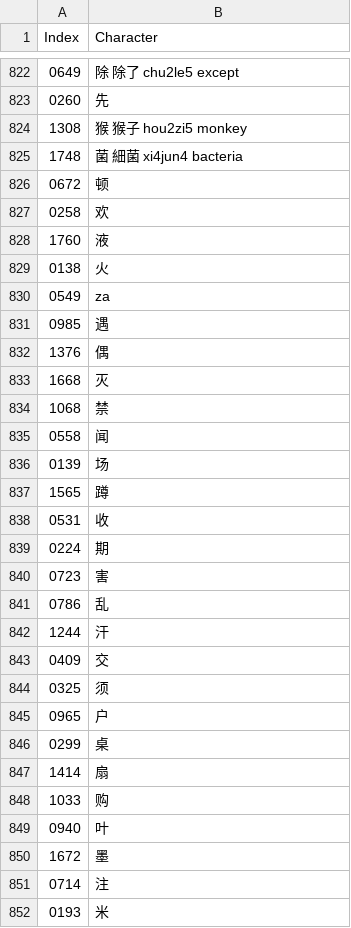
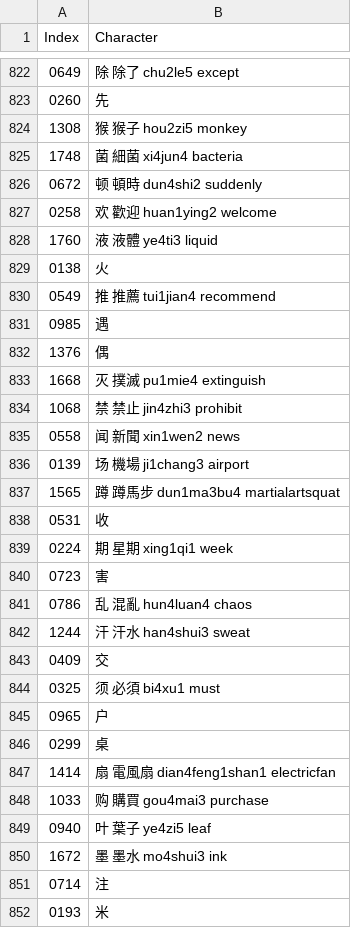
Before and after one commit to oetia/new-hsk-csv, a CSV file: data/sets/main.csv (was data/sets/20230616.csv), drawn as a sheet; only a part is shown, gaps mark what is left out; the diff covers the shown part only.

```diff
--- a/data/sets/20230616.csv
+++ b/data/sets/main.csv
@@ -825,27 +825,27 @@ Index,Character
 1748,菌 細菌 xi4jun4 bacteria
-0672,顿
-0258,欢
-1760,液
+0672,顿 頓時 dun4shi2 suddenly
+0258,欢 歡迎 huan1ying2 welcome
+1760,液 液體 ye4ti3 liquid
 0138,火
-0549,za
+0549,推 推薦 tui1jian4 recommend
 0985,遇
 1376,偶
-1668,灭
-1068,禁
-0558,闻
-0139,场
-1565,蹲
+1668,灭 撲滅 pu1mie4 extinguish
+1068,禁 禁止 jin4zhi3 prohibit
+0558,闻 新聞 xin1wen2 news
+0139,场 機場 ji1chang3 airport
+1565,蹲 蹲馬步 dun1ma3bu4 martialartsquat
 0531,收
-0224,期
+0224,期 星期 xing1qi1 week
 0723,害
-0786,乱
-1244,汗
+0786,乱 混亂 hun4luan4 chaos
+1244,汗 汗水 han4shui3 sweat
 0409,交
-0325,须
+0325,须 必須 bi4xu1 must
 0965,户
 0299,桌
-1414,扇
-1033,购
-0940,叶
-1672,墨
+1414,扇 電風扇 dian4feng1shan1 electricfan
+1033,购 購買 gou4mai3 purchase
+0940,叶 葉子 ye4zi5 leaf
+1672,墨 墨水 mo4shui3 ink
 0714,注
```
Also changed, not shown: 5 added rows and 84 edited cells elsewhere in this file, 1 other file.
